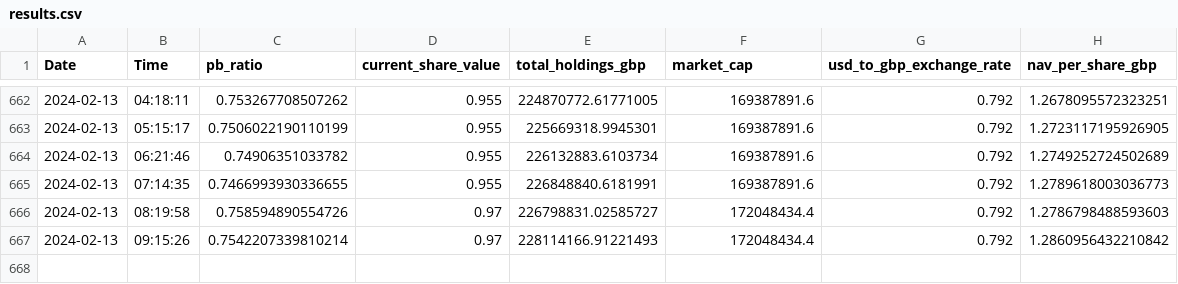
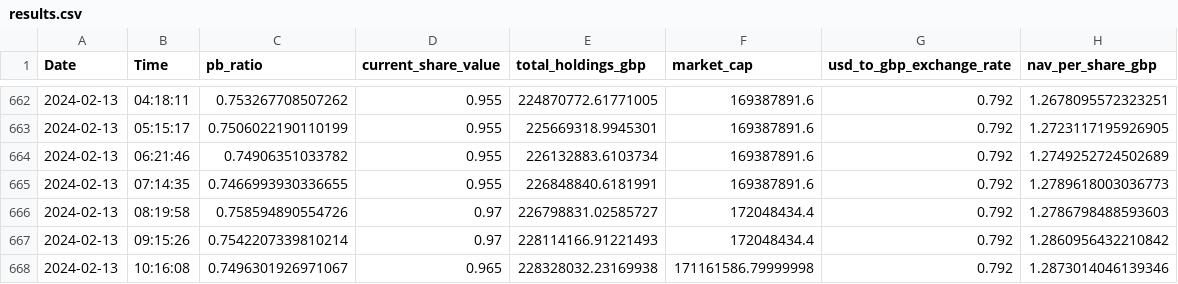
Before and after one commit to yztulk/KR1DataScheduler, a CSV file: results.csv, drawn as a sheet; only a part is shown, gaps mark what is left out.

Commit message:
Update results.csv with new data

```diff
--- a/results.csv
+++ b/results.csv
@@ -667 +667,2 @@ Date,Time,pb_ratio,current_share_value,total_holdings_gbp,market_cap,usd_to_gbp_
 "2024-02-13","09:15:26","0.7542207339810214","0.97","228114166.91221493","172048434.4","0.792","1.2860956432210842"
+"2024-02-13","10:16:08","0.7496301926971067","0.965","228328032.23169938","171161586.79999998","0.792","1.2873014046139346"
```
